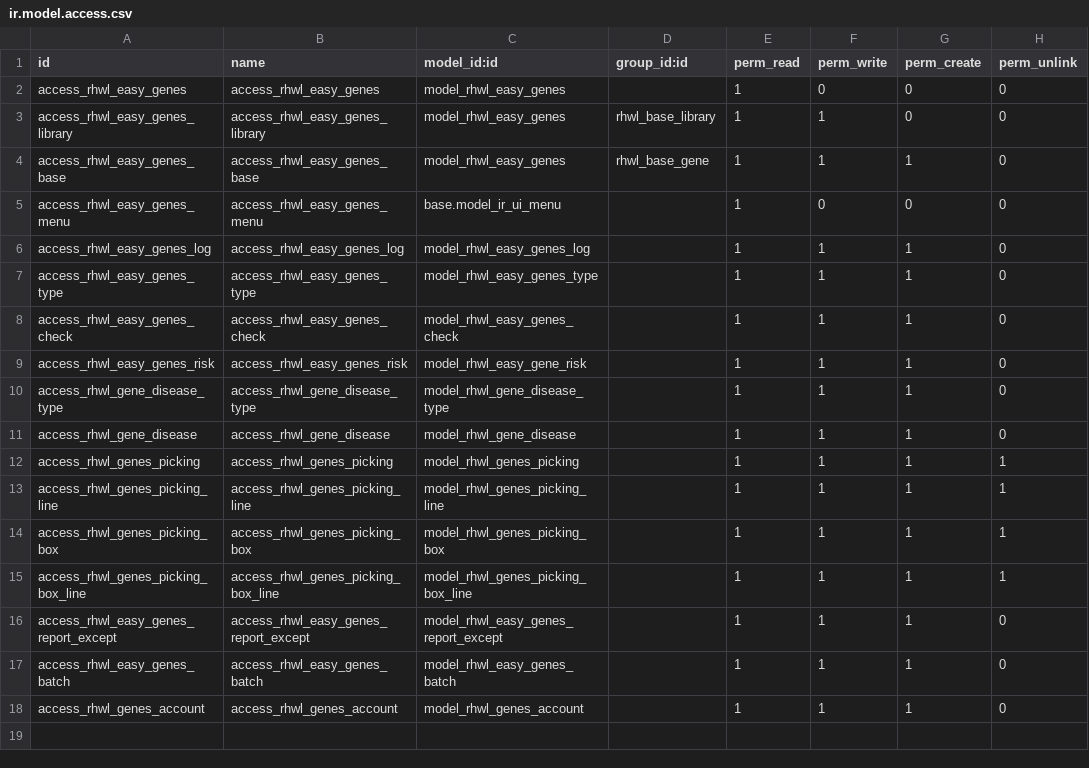
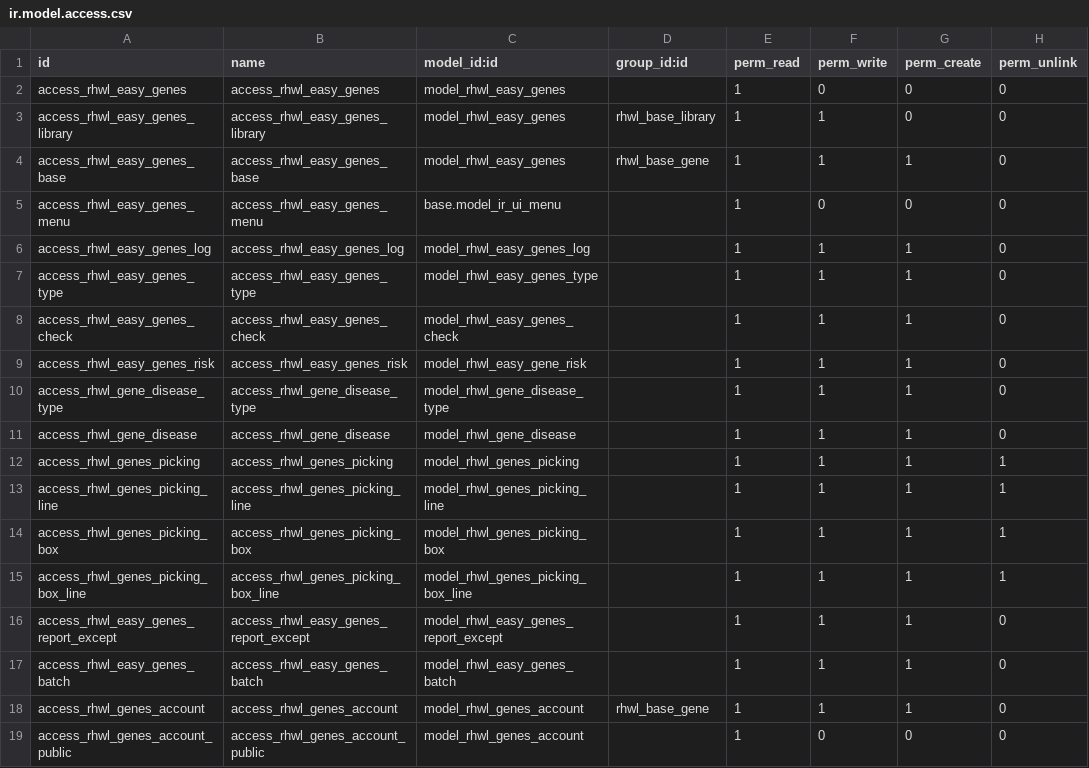
Before and after one commit to vnsofthe/odoo-dev, a CSV file: addons/rhwl_gene/security/ir.model.access.csv, drawn as a sheet.

```diff
--- a/addons/rhwl_gene/security/ir.model.access.csv
+++ b/addons/rhwl_gene/security/ir.model.access.csv
@@ -17,2 +17,3 @@ access_rhwl_easy_genes_report_except,access_rhwl_easy_genes_report_except,model_
 access_rhwl_easy_genes_batch,access_rhwl_easy_genes_batch,model_rhwl_easy_genes_batch,,1,1,1,0
-access_rhwl_genes_account,access_rhwl_genes_account,model_rhwl_genes_account,,1,1,1,0
+access_rhwl_genes_account,access_rhwl_genes_account,model_rhwl_genes_account,rhwl_base_gene,1,1,1,0
+access_rhwl_genes_account_public,access_rhwl_genes_account_public,model_rhwl_genes_account,,1,0,0,0
```
Also changed, not shown: 1 other file.
